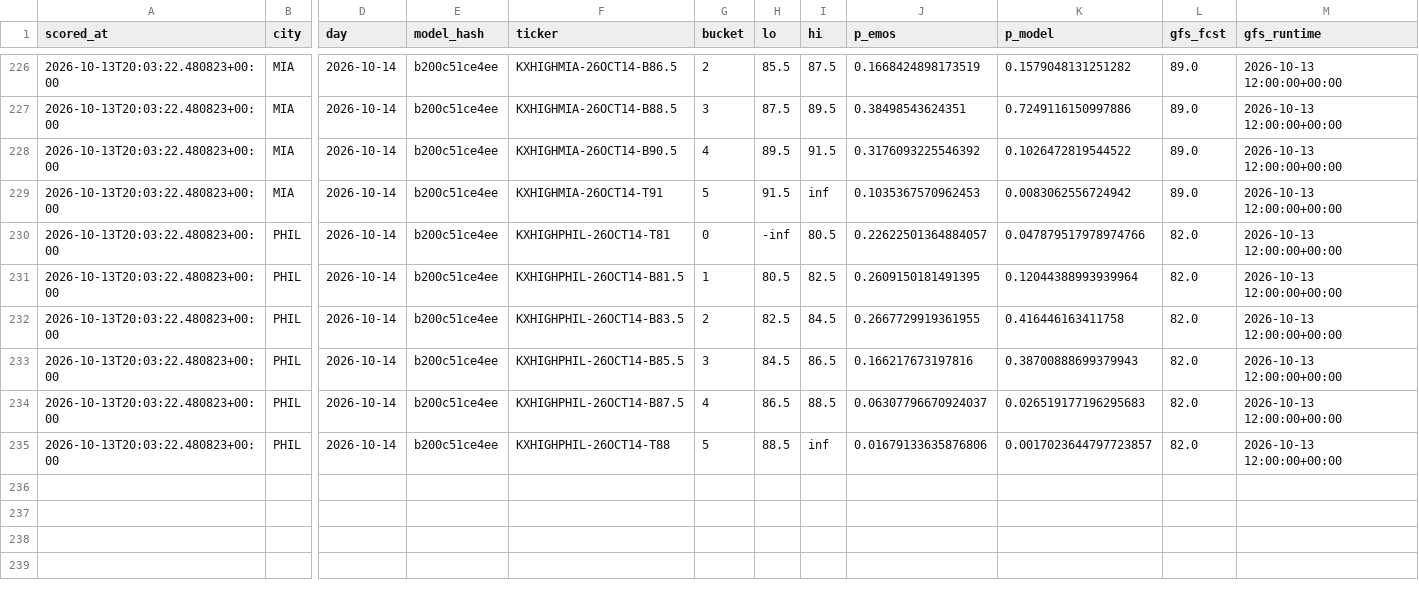
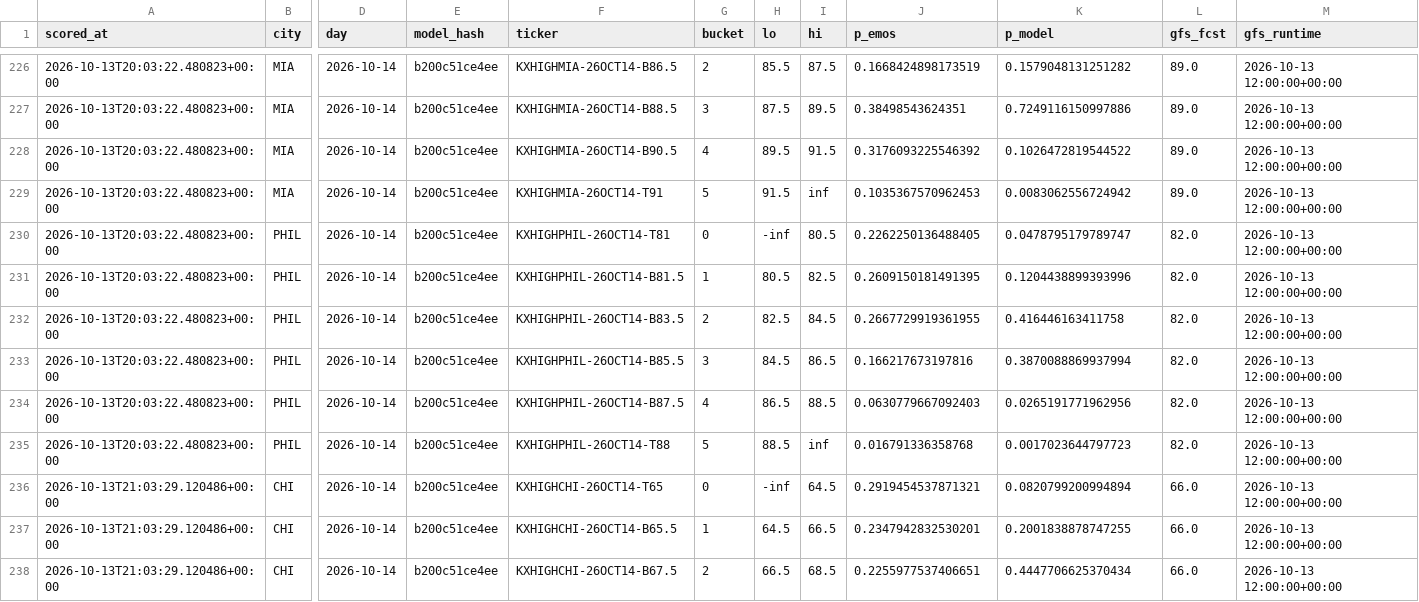
Before and after one commit to physicalreasoning/isotherm, a CSV file: predictions.csv, drawn as a sheet; only a part is shown, gaps mark what is left out; rows hold the shown columns only; the diff covers the shown part only; the diff names each change by its address in the sheet, - before the commit and + after, or states it on an @@ line.

```diff
--- a/predictions.csv
+++ b/predictions.csv
-J230 (p_emos): 0.22622501364884057
+J230 (p_emos): 0.2262250136488405
-K230 (p_model): 0.047879517978974766
+K230 (p_model): 0.0478795179789747
-K231 (p_model): 0.12044388993939964
+K231 (p_model): 0.1204438899393996
-K233 (p_model): 0.38700888699379943
+K233 (p_model): 0.3870088869937994
-J234 (p_emos): 0.06307796670924037
+J234 (p_emos): 0.0630779667092403
-K234 (p_model): 0.026519177196295683
+K234 (p_model): 0.0265191771962956
-J235 (p_emos): 0.01679133635876806
+J235 (p_emos): 0.016791336358768
-K235 (p_model): 0.0017023644797723857
+K235 (p_model): 0.0017023644797723
+row 236: 2026-10-13T21:03:29.120486+00:00 | CHI | 2026-10-14 | b200c51ce4ee | KXHIGHCHI-26OCT14-T65 | 0 | -inf | 64.5 | 0.2919454537871321 | 0.0820799200994894 | 66.0 | 2026-10-13 12:00:00+00:00
+row 237: 2026-10-13T21:03:29.120486+00:00 | CHI | 2026-10-14 | b200c51ce4ee | KXHIGHCHI-26OCT14-B65.5 | 1 | 64.5 | 66.5 | 0.2347942832530201 | 0.2001838878747255 | 66.0 | 2026-10-13 12:00:00+00:00
+row 238: 2026-10-13T21:03:29.120486+00:00 | CHI | 2026-10-14 | b200c51ce4ee | KXHIGHCHI-26OCT14-B67.5 | 2 | 66.5 | 68.5 | 0.2255977537406651 | 0.4447706625370434 | 66.0 | 2026-10-13 12:00:00+00:00
```
Also changed, not shown: 9 added rows elsewhere in this file, runs.csv, trades.csv, 1 other file.
